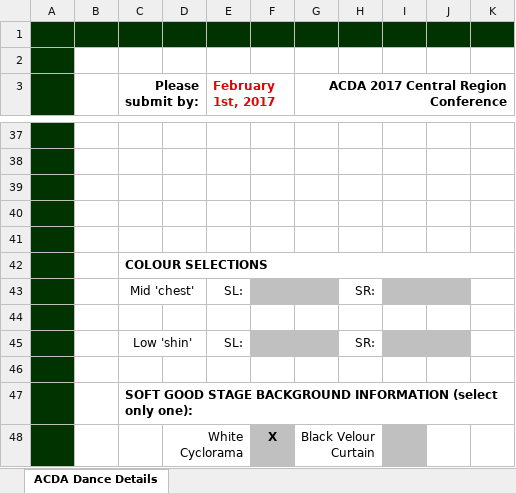
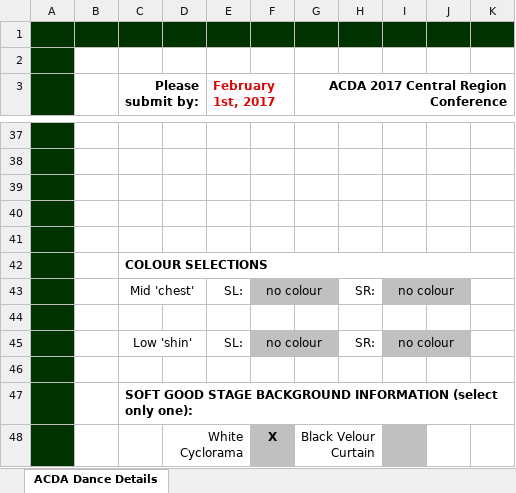
Before and after one commit to benroose/acda_archive, an Excel workbook: submission_forms/st_gregorys_university/Adjudication_Dance_Details_St_Gregorys_Arise.xlsx, sheet ACDA Dance Details, drawn as a sheet; only a part is shown, gaps mark what is left out; values as stored, in another font and other column widths than the file's, no borders; charts and pictures not drawn; the diff names each change by its address in the sheet, - before the commit and + after, or states it on an @@ line.

Commit message:
update of st gregorys arise dance details

```diff
--- a/submission_forms/st_gregorys_university/Adjudication_Dance_Details_St_Gregorys_Arise.xlsx (sheet ACDA Dance Details)
+++ b/submission_forms/st_gregorys_university/Adjudication_Dance_Details_St_Gregorys_Arise.xlsx (sheet ACDA Dance Details)
-F43: (empty)
+F43: no colour
-I43: (empty)
+I43: no colour
-F45: (empty)
+F45: no colour
-I45: (empty)
+I45: no colour
```
Also changed, not shown: charts or pictures, 1 other file.
